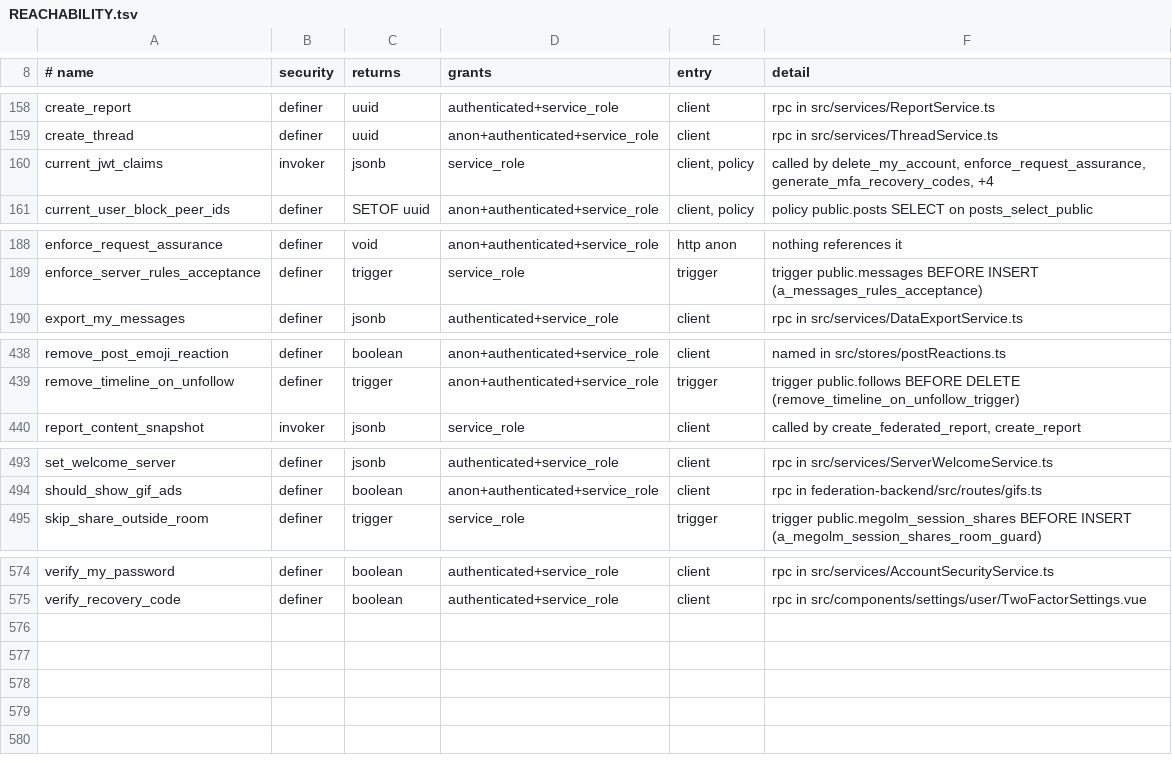
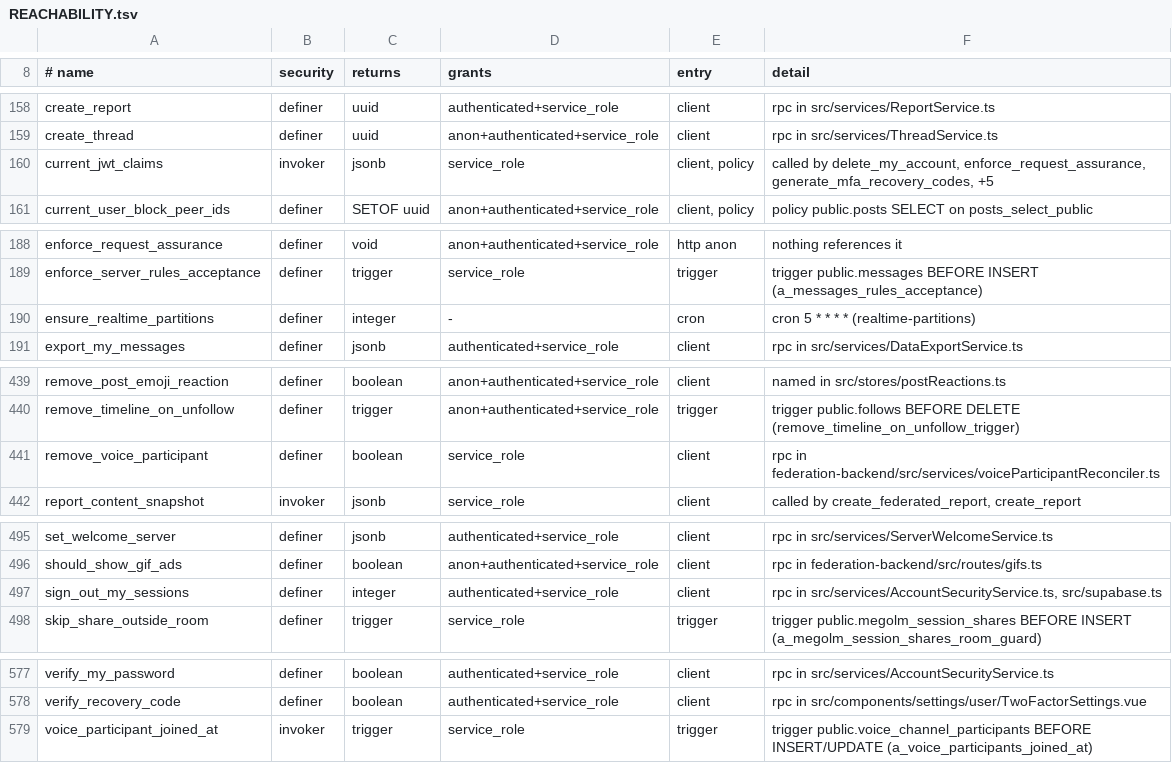
Before and after one commit to y4my4my4m/harmony, a TSV file: db_schema/REACHABILITY.tsv, drawn as a sheet; only a part is shown, gaps mark what is left out; the diff covers the shown part only.

Commit message:
chore(db): regenerate schema inventories

```diff
--- a/db_schema/REACHABILITY.tsv
+++ b/db_schema/REACHABILITY.tsv
@@ -159,3 +159,3 @@ create_report	definer	uuid	authenticated+service_role	client	rpc in src/services
 create_thread	definer	uuid	anon+authenticated+service_role	client	rpc in src/services/ThreadService.ts
-current_jwt_claims	invoker	jsonb	service_role	client, policy	called by delete_my_account, enforce_request_assurance, generate_mfa_recovery_codes, +4
+current_jwt_claims	invoker	jsonb	service_role	client, policy	called by delete_my_account, enforce_request_assurance, generate_mfa_recovery_codes, +5
 current_user_block_peer_ids	definer	SETOF uuid	anon+authenticated+service_role	client, policy	policy public.posts SELECT on posts_select_public
@@ -189,2 +189,3 @@ enforce_request_assurance	definer	void	anon+authenticated+service_role	http anon
 enforce_server_rules_acceptance	definer	trigger	service_role	trigger	trigger public.messages BEFORE INSERT (a_messages_rules_acceptance)
+ensure_realtime_partitions	definer	integer	-	cron	cron 5 * * * * (realtime-partitions)
 export_my_messages	definer	jsonb	authenticated+service_role	client	rpc in src/services/DataExportService.ts
@@ -439,2 +440,3 @@ remove_post_emoji_reaction	definer	boolean	anon+authenticated+service_role	clien
 remove_timeline_on_unfollow	definer	trigger	anon+authenticated+service_role	trigger	trigger public.follows BEFORE DELETE (remove_timeline_on_unfollow_trigger)
+remove_voice_participant	definer	boolean	service_role	client	rpc in federation-backend/src/services/voiceParticipantReconciler.ts
 report_content_snapshot	invoker	jsonb	service_role	client	called by create_federated_report, create_report
@@ -494,2 +496,3 @@ set_welcome_server	definer	jsonb	authenticated+service_role	client	rpc in src/se
 should_show_gif_ads	definer	boolean	anon+authenticated+service_role	client	rpc in federation-backend/src/routes/gifs.ts
+sign_out_my_sessions	definer	integer	authenticated+service_role	client	rpc in src/services/AccountSecurityService.ts, src/supabase.ts
 skip_share_outside_room	definer	trigger	service_role	trigger	trigger public.megolm_session_shares BEFORE INSERT (a_megolm_session_shares_room_guard)
@@ -575 +578,2 @@ verify_my_password	definer	boolean	authenticated+service_role	client	rpc in src/
 verify_recovery_code	definer	boolean	authenticated+service_role	client	rpc in src/components/settings/user/TwoFactorSettings.vue
+voice_participant_joined_at	invoker	trigger	service_role	trigger	trigger public.voice_channel_participants BEFORE INSERT/UPDATE (a_voice_participants_joined_at)
```
Also changed, not shown: 1 edited cell elsewhere in this file, db_schema/SURFACE.tsv.
